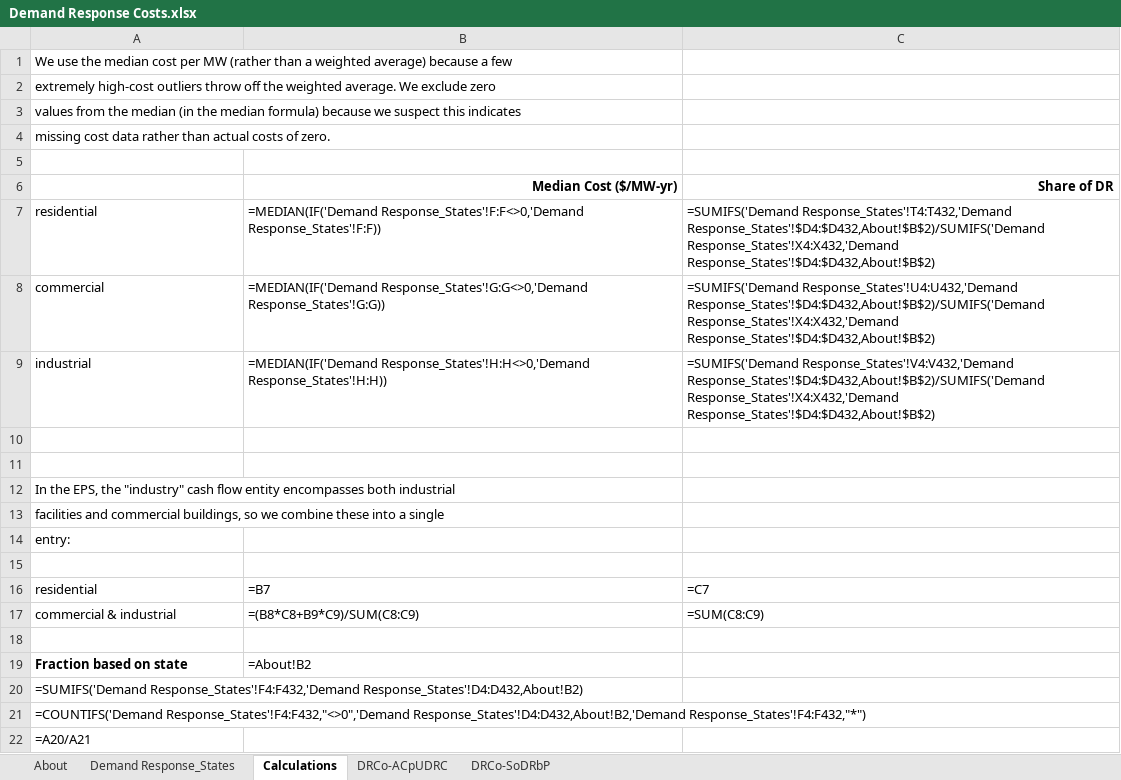
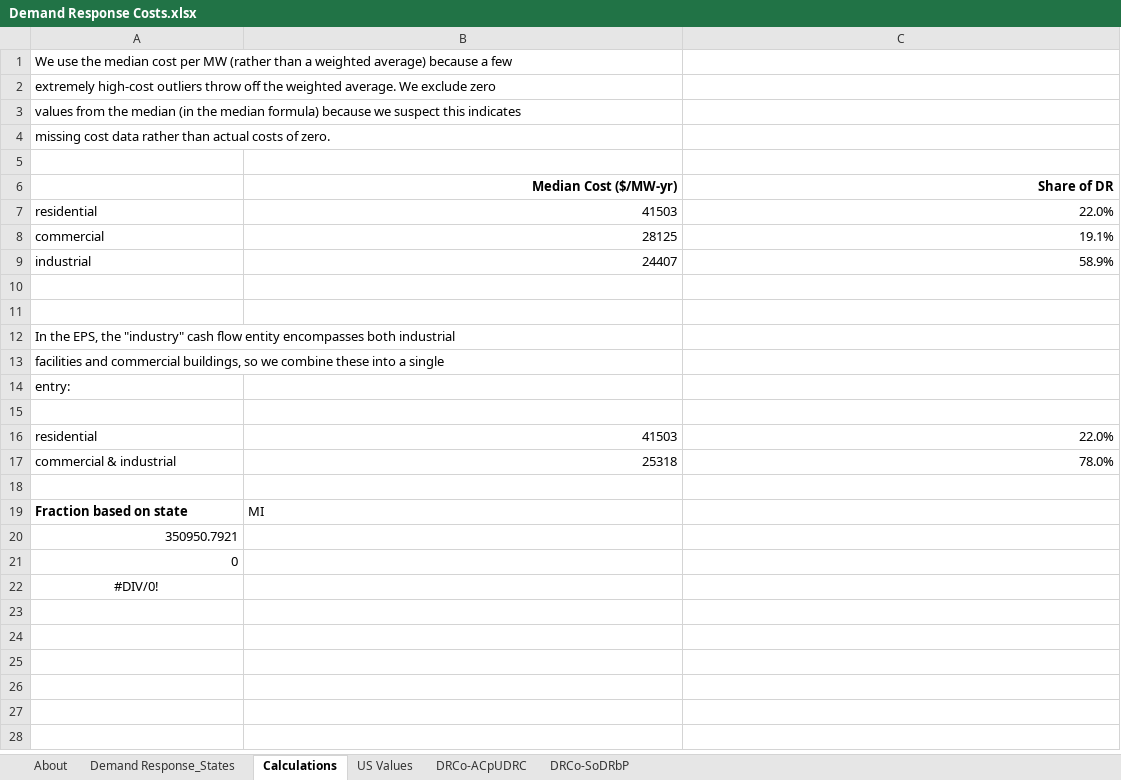
Before and after one commit to EnergyInnovation/eps-michigan, an Excel workbook: InputData/elec/DRCo/Demand Response Costs.xlsx, sheet Calculations, drawn as a sheet; values as stored, in another font and other column widths than the file's, no borders; formulas without a stored value are shown as written; the diff names each change by its address in the sheet, - before the commit and + after, or states it on an @@ line.

```diff
--- a/InputData/elec/DRCo/Demand Response Costs.xlsx (sheet Calculations)
+++ b/InputData/elec/DRCo/Demand Response Costs.xlsx (sheet Calculations)
+sheet tab: US Values
-B7 (Median Cost ($/MW-yr)): =MEDIAN(IF('Demand Response_States'!F:F<>0,'Demand Response_States'!F:F))
+B7 (Median Cost ($/MW-yr)): 41503
-C7 (Share of DR): =SUMIFS('Demand Response_States'!T4:T432,'Demand Response_States'!$D4:$D432,About!$B$2)/SUMIFS('Demand Response_States'!X4:X432,'Demand Response_States'!$D4:$D432,About!$B$2)
+C7 (Share of DR): 22.0%
-B8 (Median Cost ($/MW-yr)): =MEDIAN(IF('Demand Response_States'!G:G<>0,'Demand Response_States'!G:G))
+B8 (Median Cost ($/MW-yr)): 28125
-C8 (Share of DR): =SUMIFS('Demand Response_States'!U4:U432,'Demand Response_States'!$D4:$D432,About!$B$2)/SUMIFS('Demand Response_States'!X4:X432,'Demand Response_States'!$D4:$D432,About!$B$2)
+C8 (Share of DR): 19.1%
-B9 (Median Cost ($/MW-yr)): =MEDIAN(IF('Demand Response_States'!H:H<>0,'Demand Response_States'!H:H))
+B9 (Median Cost ($/MW-yr)): 24407
-C9 (Share of DR): =SUMIFS('Demand Response_States'!V4:V432,'Demand Response_States'!$D4:$D432,About!$B$2)/SUMIFS('Demand Response_States'!X4:X432,'Demand Response_States'!$D4:$D432,About!$B$2)
+C9 (Share of DR): 58.9%
-B16 (Median Cost ($/MW-yr)): =B7
+B16 (Median Cost ($/MW-yr)): 41503
-C16 (Share of DR): =C7
+C16 (Share of DR): 22.0%
-B17 (Median Cost ($/MW-yr)): =(B8*C8+B9*C9)/SUM(C8:C9)
+B17 (Median Cost ($/MW-yr)): 25318
-C17 (Share of DR): =SUM(C8:C9)
+C17 (Share of DR): 78.0%
-B19 (Median Cost ($/MW-yr)): =About!B2
+B19 (Median Cost ($/MW-yr)): MI
-A20: =SUMIFS('Demand Response_States'!F4:F432,'Demand Response_States'!D4:D432,About!B2)
+A20: 350950.7921
-A21: =COUNTIFS('Demand Response_States'!F4:F432,"<>0",'Demand Response_States'!D4:D432,About!B2,'Demand Response_States'!F4:F432,"*")
+A21: 0
-A22: =A20/A21
+A22: #DIV/0!
-A22 alignment: left
+A22 alignment: center
```
Also changed, not shown: sheet Demand Response_States, sheet DRCo-ACpUDRC, sheet DRCo-SoDRbP, sheet About, InputData/elec/ARpUIiRC/Ann Ret per Unit Inc in Relative Cost.xlsx, InputData/elec/RQSD/RPS Qualifying Source Definitions.xlsx, 10 other files.
